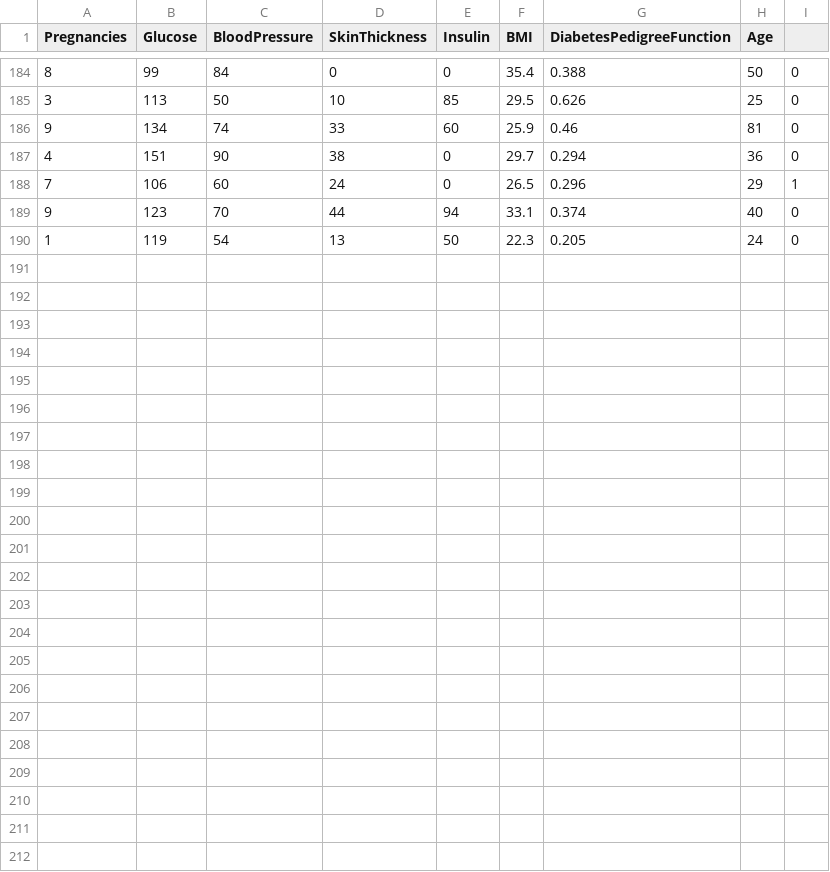
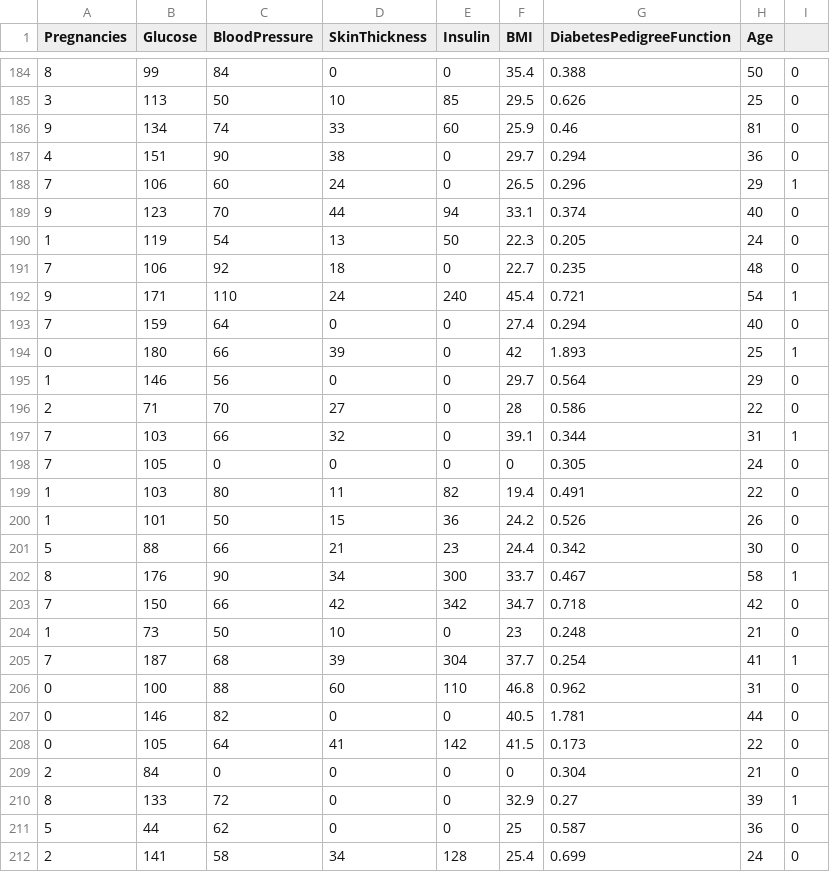
Before and after one commit to Ameljaouadi/nouveaurepo, a CSV file: data/new_data.csv, drawn as a sheet; only a part is shown, gaps mark what is left out; the diff names each change by its address in the sheet, - before the commit and + after, or states it on an @@ line.

Commit message:
update dataaa2

```diff
--- a/data/new_data.csv
+++ b/data/new_data.csv
+row 191: 7 | 106 | 92 | 18 | 0 | 22.7 | 0.235 | 48 | 0
+row 192: 9 | 171 | 110 | 24 | 240 | 45.4 | 0.721 | 54 | 1
+row 193: 7 | 159 | 64 | 0 | 0 | 27.4 | 0.294 | 40 | 0
+row 194: 0 | 180 | 66 | 39 | 0 | 42 | 1.893 | 25 | 1
+row 195: 1 | 146 | 56 | 0 | 0 | 29.7 | 0.564 | 29 | 0
+row 196: 2 | 71 | 70 | 27 | 0 | 28 | 0.586 | 22 | 0
+row 197: 7 | 103 | 66 | 32 | 0 | 39.1 | 0.344 | 31 | 1
+row 198: 7 | 105 | 0 | 0 | 0 | 0 | 0.305 | 24 | 0
+row 199: 1 | 103 | 80 | 11 | 82 | 19.4 | 0.491 | 22 | 0
+row 200: 1 | 101 | 50 | 15 | 36 | 24.2 | 0.526 | 26 | 0
+row 201: 5 | 88 | 66 | 21 | 23 | 24.4 | 0.342 | 30 | 0
+row 202: 8 | 176 | 90 | 34 | 300 | 33.7 | 0.467 | 58 | 1
+row 203: 7 | 150 | 66 | 42 | 342 | 34.7 | 0.718 | 42 | 0
+row 204: 1 | 73 | 50 | 10 | 0 | 23 | 0.248 | 21 | 0
+row 205: 7 | 187 | 68 | 39 | 304 | 37.7 | 0.254 | 41 | 1
+row 206: 0 | 100 | 88 | 60 | 110 | 46.8 | 0.962 | 31 | 0
+row 207: 0 | 146 | 82 | 0 | 0 | 40.5 | 1.781 | 44 | 0
+row 208: 0 | 105 | 64 | 41 | 142 | 41.5 | 0.173 | 22 | 0
+row 209: 2 | 84 | 0 | 0 | 0 | 0 | 0.304 | 21 | 0
+row 210: 8 | 133 | 72 | 0 | 0 | 32.9 | 0.27 | 39 | 1
+row 211: 5 | 44 | 62 | 0 | 0 | 25 | 0.587 | 36 | 0
+row 212: 2 | 141 | 58 | 34 | 128 | 25.4 | 0.699 | 24 | 0
```
